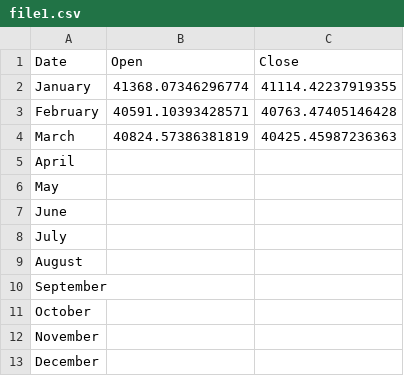
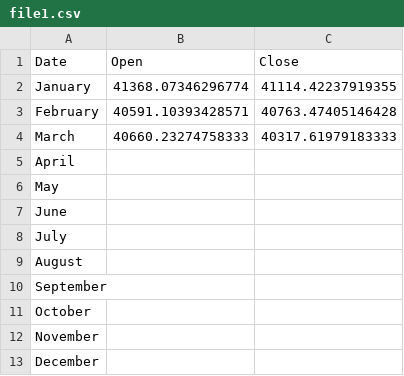
Before and after one commit to nishantbhosale/Bitcoin-Cryptocurrency-Price-Prediction, a CSV file: file1.csv, drawn as a sheet.

```diff
--- a/file1.csv
+++ b/file1.csv
@@ -3,3 +3,3 @@ January,41368.07346296774,41114.42237919355
 February,40591.10393428571,40763.47405146428
-March,40824.57386381819,40425.45987236363
+March,40660.23274758333,40317.61979183333
 April,,
```
Also changed, not shown: 4 other files.
